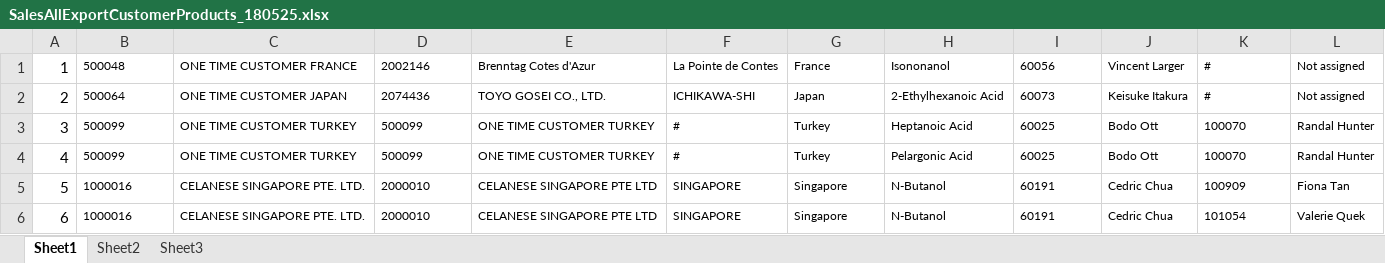
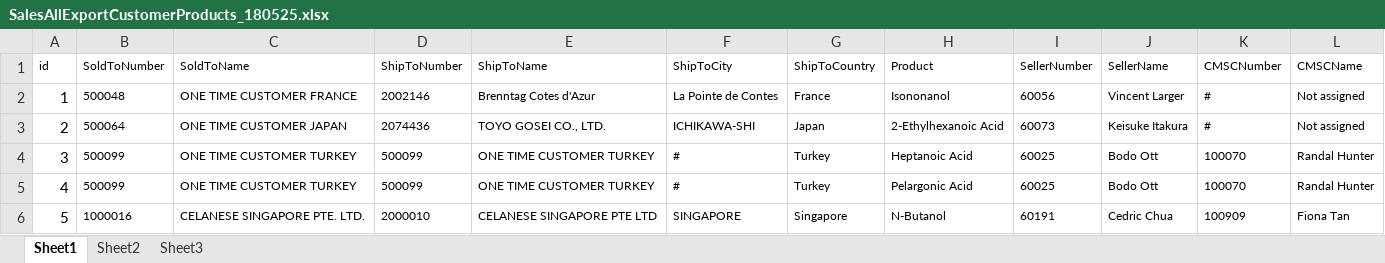
Before and after one commit to valentergs/salesapp, an Excel workbook: salesapp/misc/SalesAllExportCustomerProducts_180525.xlsx, sheet Sheet1, drawn as a sheet; only a part is shown; the shorter side is filled out with more unchanged rows; values as stored, in another font and other column widths than the file's, no borders; charts and pictures not drawn; the diff names each change by its address in the sheet, - before the commit and + after, or states it on an @@ line.

```diff
--- a/salesapp/misc/SalesAllExportCustomerProducts_180525.xlsx (sheet Sheet1)
+++ b/salesapp/misc/SalesAllExportCustomerProducts_180525.xlsx (sheet Sheet1)
+row 1: id | SoldToNumber | SoldToName | ShipToNumber | ShipToName | ShipToCity | ShipToCountry | Product | SellerNumber | SellerName | CMSCNumber | CMSCName
```
Also changed, not shown: formulas that keep their value, charts or pictures, 4 other files.
